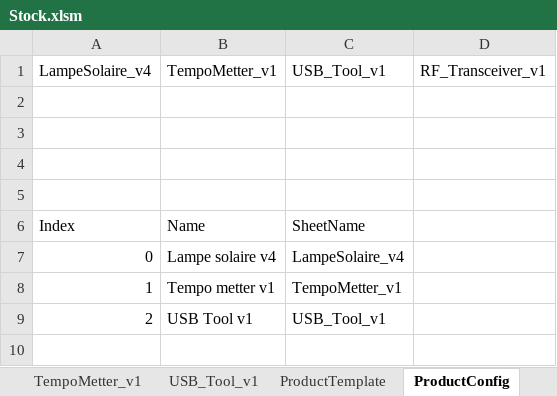
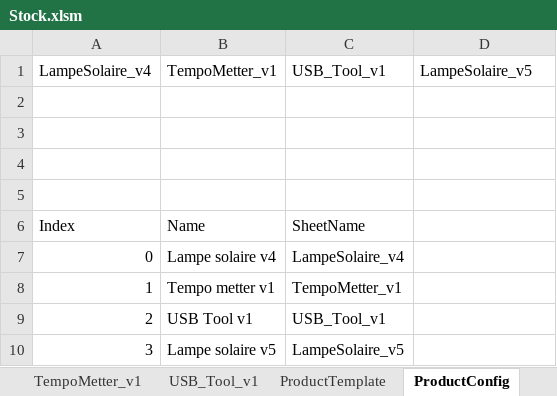
Before and after one commit to esseivan/Stock, an Excel workbook: Stock.xlsm, sheet ProductConfig, drawn as a sheet; values as stored, in another font and other column widths than the file's, no borders; table styles not drawn; the diff names each change by its address in the sheet, - before the commit and + after, or states it on an @@ line.

```diff
--- a/Stock.xlsm (sheet ProductConfig)
+++ b/Stock.xlsm (sheet ProductConfig)
-D1: RF_Transceiver_v1
+D1: LampeSolaire_v5
+row 10: 3 | Lampe solaire v5 | LampeSolaire_v5
```
Also changed, not shown: sheet LampeSolaire_v4, sheet StockHistory, sheet Articles, other sheet tabs, formulas that keep their value, src.xlsm.
